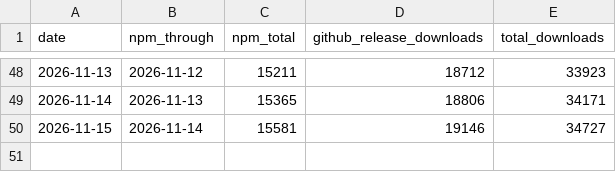
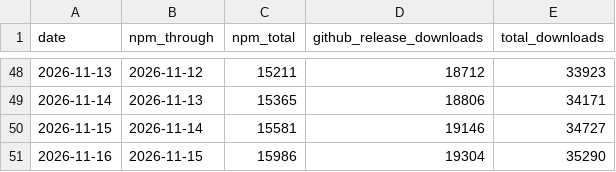
Before and after one commit to mshanghai570/claudexor, a CSV file: docs/assets/repo-metrics.csv, drawn as a sheet; only a part is shown, gaps mark what is left out; the diff names each change by its address in the sheet, - before the commit and + after, or states it on an @@ line.

```diff
--- a/docs/assets/repo-metrics.csv
+++ b/docs/assets/repo-metrics.csv
+row 51: 2026-11-16 | 2026-11-15 | 15986 | 19304 | 35290
```
Also changed, not shown: 1 other file.
